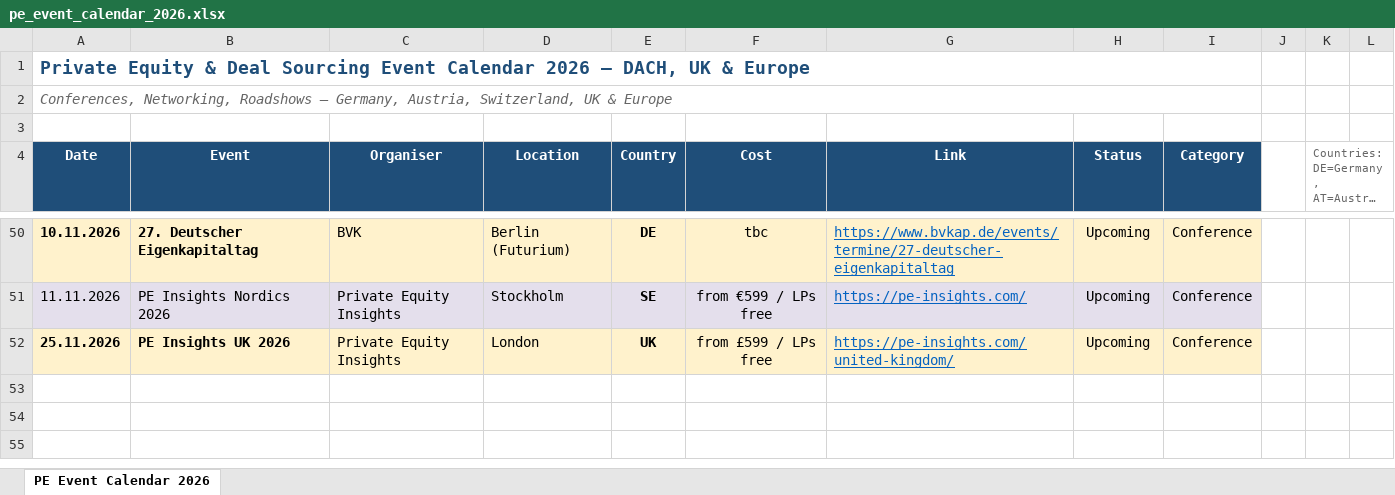
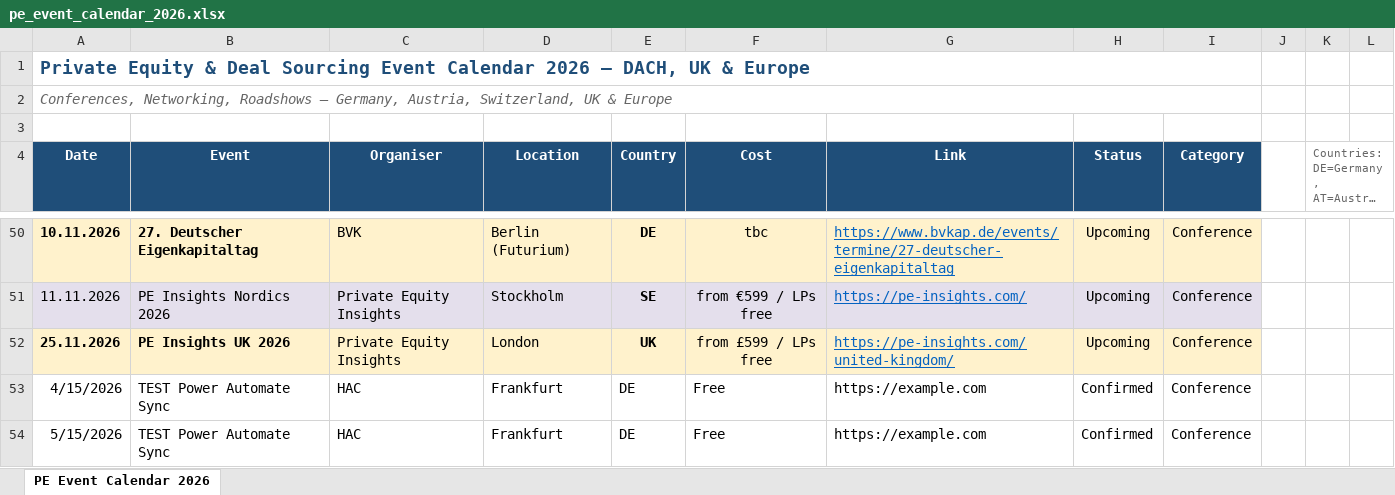
Before and after one commit to Haselhorst-Associates/hac-event-calendars, an Excel workbook: data/pe_event_calendar_2026.xlsx, sheet PE Event Calendar 2026, drawn as a sheet; only a part is shown, gaps mark what is left out; long unchanged cells end in …; values as stored, in another font and other column widths than the file's, no borders; the diff names each change by its address in the sheet, - before the commit and + after, or states it on an @@ line.

Commit message:
Update from SharePoint

```diff
--- a/data/pe_event_calendar_2026.xlsx (sheet PE Event Calendar 2026)
+++ b/data/pe_event_calendar_2026.xlsx (sheet PE Event Calendar 2026)
+row 53: 4/15/2026 | TEST Power Automate Sync | HAC | Frankfurt | DE | Free | https://example.com | Confirmed | Conference
+row 54: 5/15/2026 | TEST Power Automate Sync | HAC | Frankfurt | DE | Free | https://example.com | Confirmed | Conference
```
